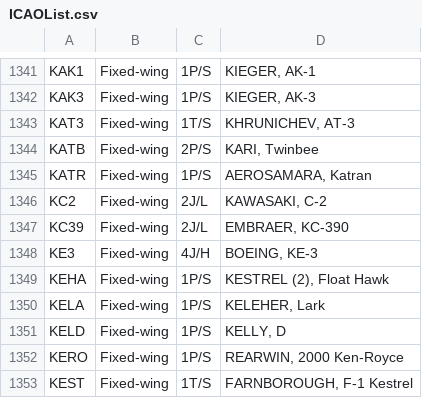
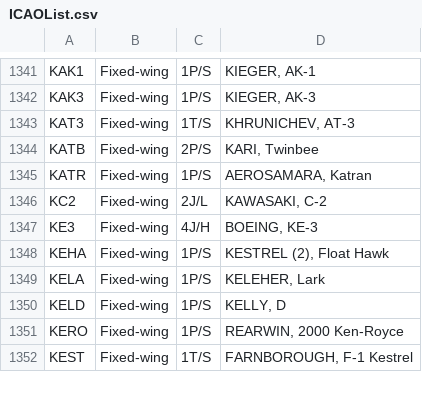
Before and after one commit to rikgale/ICAOList, a CSV file: ICAOList.csv, drawn as a sheet; only a part is shown, gaps mark what is left out; the diff names each change by its address in the sheet, - before the commit and + after, or states it on an @@ line.

Commit message:
Update ICAOList.csv
removed KC39 - same as E390 and not official/current ICAO type code

```diff
--- a/ICAOList.csv
+++ b/ICAOList.csv
-row 1347: KC39 | Fixed-wing | 2J/L | EMBRAER, KC-390
```
